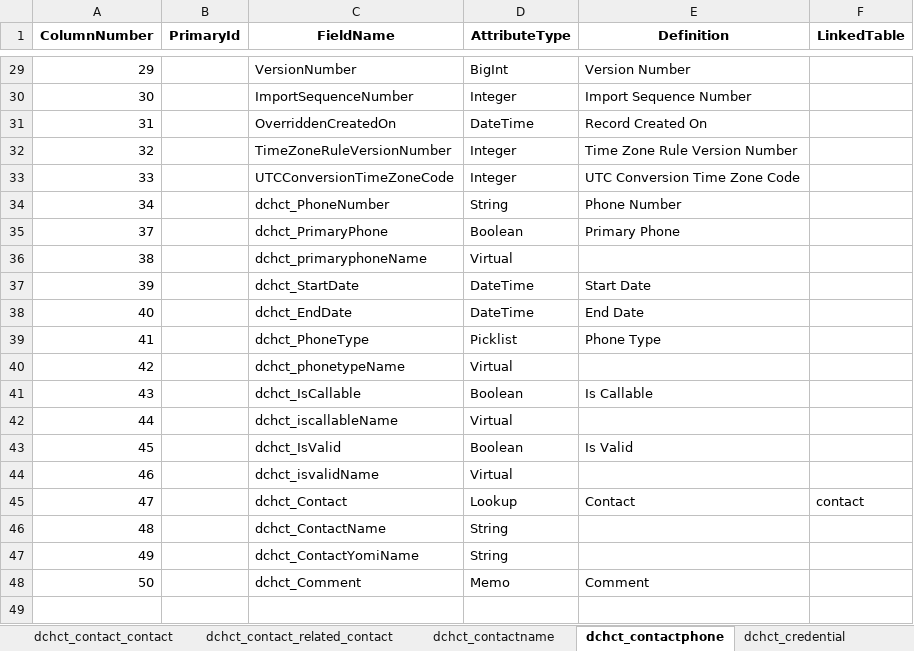
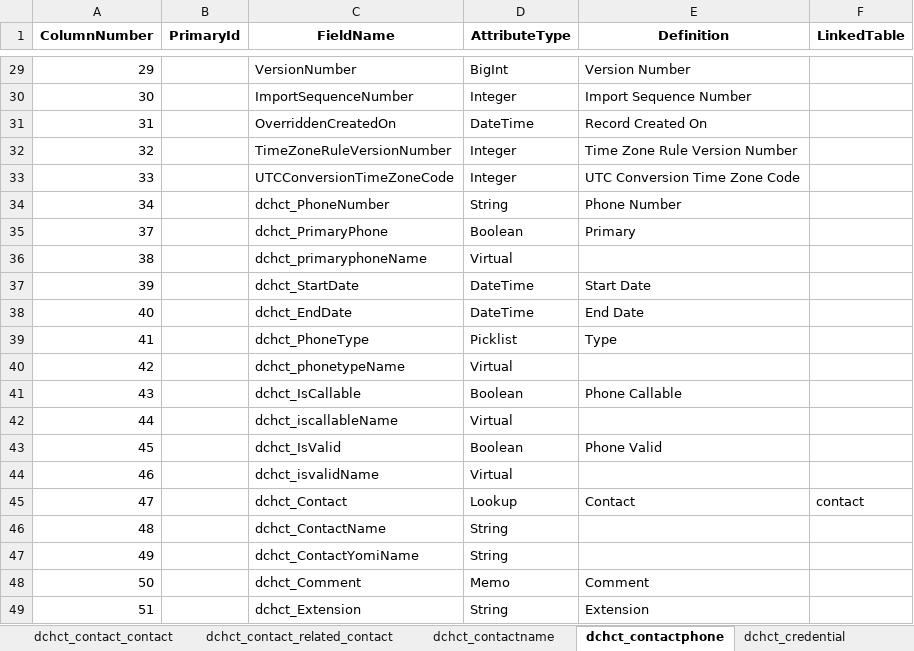
Before and after one commit to bcox-ctv/dataverse, an Excel workbook: logical_names.xlsx, sheet dchct_contactphone, drawn as a sheet; only a part is shown, gaps mark what is left out; values as stored, in another font and other column widths than the file's, no borders; the diff names each change by its address in the sheet, - before the commit and + after, or states it on an @@ line.

```diff
--- a/logical_names.xlsx (sheet dchct_contactphone)
+++ b/logical_names.xlsx (sheet dchct_contactphone)
-E35 (Definition): Primary Phone
+E35 (Definition): Primary
-E39 (Definition): Phone Type
+E39 (Definition): Type
-E41 (Definition): Is Callable
+E41 (Definition): Phone Callable
-E43 (Definition): Is Valid
+E43 (Definition): Phone Valid
+row 49: 51 |  | dchct_Extension | String | Extension
```
Also changed, not shown: sheet dchct_locassessmentsinterraimds, sheet dchct_case, sheet contact, sheet dchct_linkedproviders, sheet task, sheet customeraddress, 3 more sheets, other sheet tabs, 3 other files.
